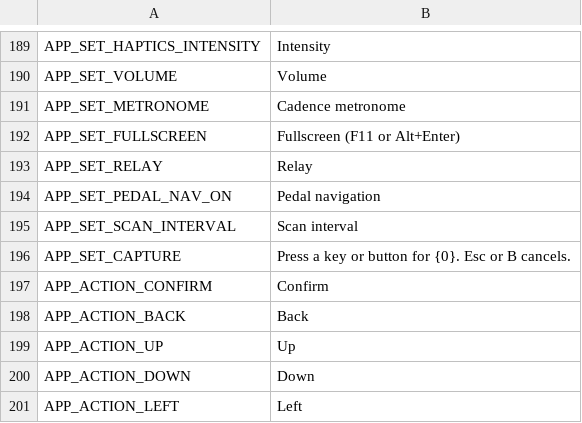
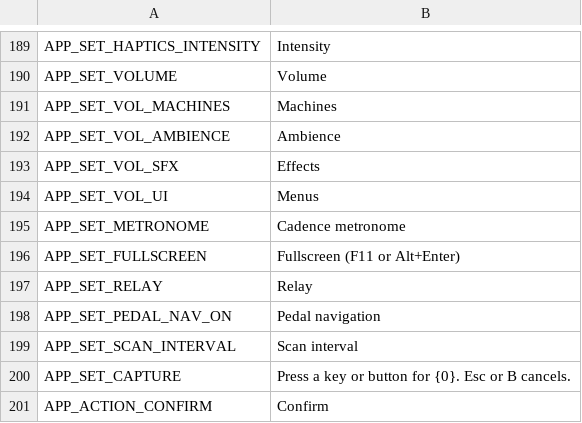
Before and after one commit to shoedler/wattlands, a CSV file: content/strings/app.csv, drawn as a sheet; only a part is shown, gaps mark what is left out; the shorter side is filled out with more unchanged rows.

```diff
--- a/content/strings/app.csv
+++ b/content/strings/app.csv
@@ -190,2 +190,6 @@ APP_SET_HAPTICS_INTENSITY,Intensity
 APP_SET_VOLUME,Volume
+APP_SET_VOL_MACHINES,Machines
+APP_SET_VOL_AMBIENCE,Ambience
+APP_SET_VOL_SFX,Effects
+APP_SET_VOL_UI,Menus
 APP_SET_METRONOME,Cadence metronome
```
Also changed, not shown: 45 other files.
